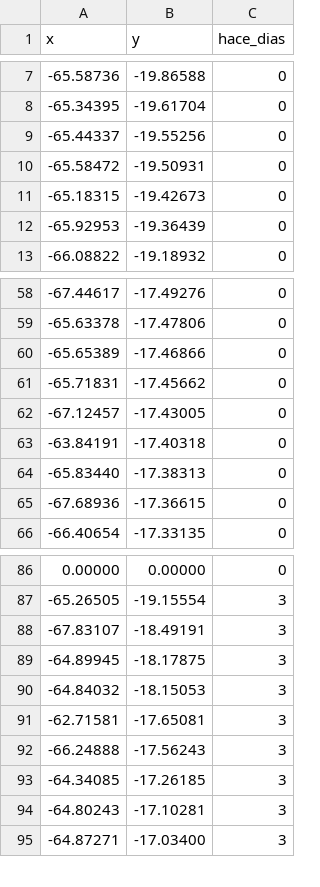
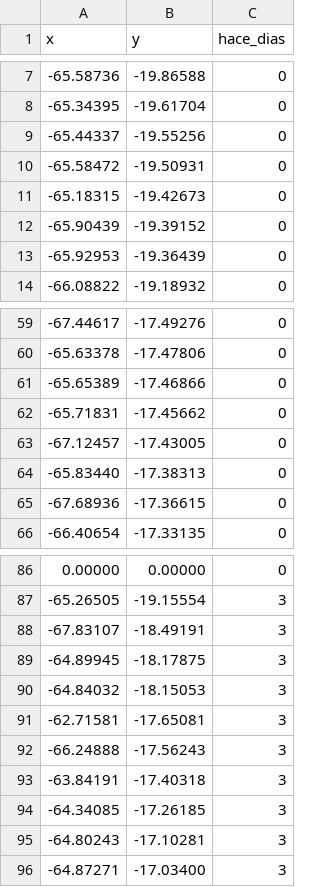
Before and after one commit to mauforonda/indicadores_economicos, a CSV file: conflictos/datos/bloqueos_puntos.csv, drawn as a sheet; only a part is shown, gaps mark what is left out.

```diff
--- a/conflictos/datos/bloqueos_puntos.csv
+++ b/conflictos/datos/bloqueos_puntos.csv
@@ -11,2 +11,3 @@ x,y,hace_dias
 -65.18315,-19.42673,0
+-65.90439,-19.39152,0
 -65.92953,-19.36439,0
@@ -62,3 +63,2 @@ x,y,hace_dias
 -67.12457,-17.43005,0
--63.84191,-17.40318,0
 -65.83440,-17.38313,0
@@ -92,2 +92,3 @@ x,y,hace_dias
 -66.24888,-17.56243,3
+-63.84191,-17.40318,3
 -64.34085,-17.26185,3
```
Also changed, not shown: conflictos/datos/bloqueos_diarios.csv, conflictos/datos/bloqueos_mensuales.csv.
